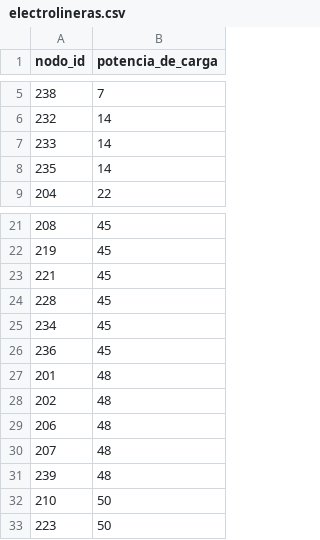
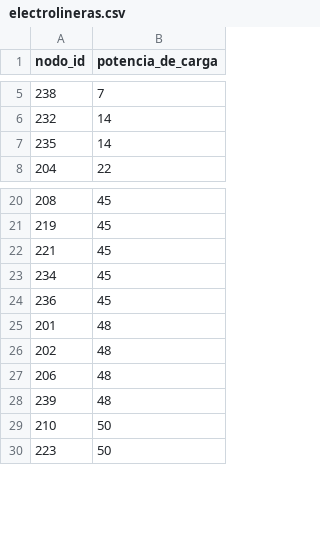
Before and after one commit to sebacarrascop/ProyectoOpti, a CSV file: data/LasCondes/electrolineras.csv, drawn as a sheet; only a part is shown, gaps mark what is left out.

```diff
--- a/data/LasCondes/electrolineras.csv
+++ b/data/LasCondes/electrolineras.csv
@@ -6,3 +6,2 @@ nodo_id,potencia_de_carga
 232,14
-233,14
 235,14
@@ -23,3 +22,2 @@ nodo_id,potencia_de_carga
 221,45
-228,45
 234,45
@@ -29,3 +27,2 @@ nodo_id,potencia_de_carga
 206,48
-207,48
 239,48
```
Also changed, not shown: data/LasCondes/aristas.csv, 7 other files.
